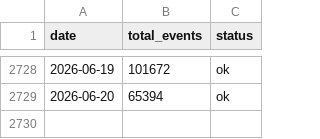
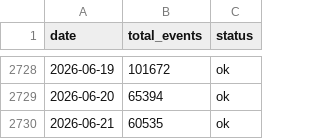
Before and after one commit to fatc4w/Maritime-Tensions-Index, a CSV file: data/daily_totals.csv, drawn as a sheet; only a part is shown, gaps mark what is left out.

```diff
--- a/data/daily_totals.csv
+++ b/data/daily_totals.csv
@@ -2729 +2729,2 @@ date,total_events,status
 2026-06-20,65394,ok
+2026-06-21,60535,ok
```
Also changed, not shown: data/mti_data.csv.
